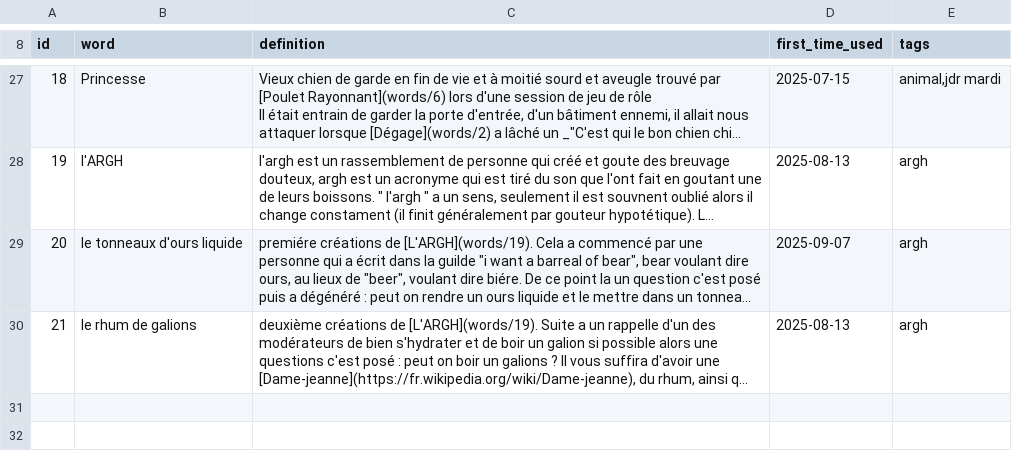
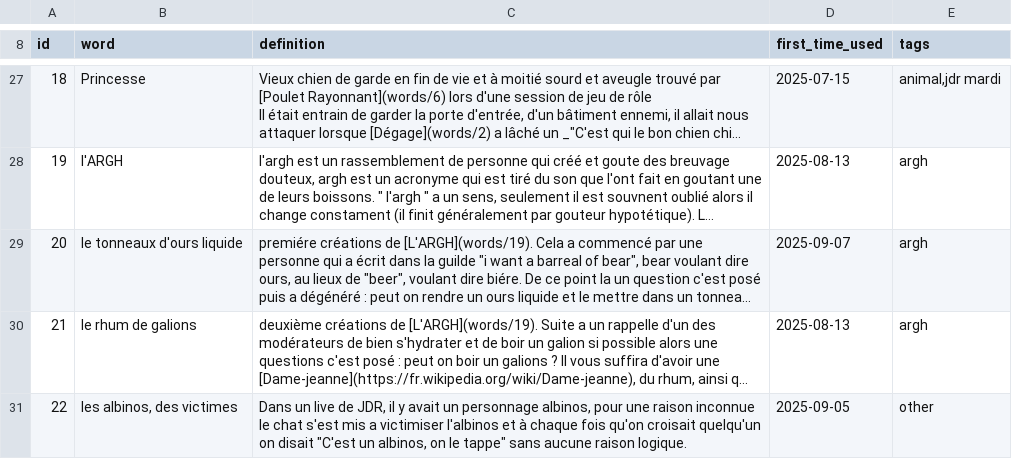
Before and after one commit to Rignchen/dgm-lexicon, a CSV file: public/db-prod.csv, drawn as a sheet; only a part is shown, gaps mark what is left out; long unchanged cells end in …; the diff names each change by its address in the sheet, - before the commit and + after, or states it on an @@ line.

Commit message:
add new entry

```diff
--- a/public/db-prod.csv
+++ b/public/db-prod.csv
+row 31: 22 | les albinos, des victimes | Dans un live de JDR, il y avait un personnage albinos, pour une raison inconnue le chat s'est mis a victimiser l'albinos et à chaque fois qu'on croisait quelqu'un on disait "C'est un albinos, on le tappe" sans aucune raison logique. | 2025-09-05 | other
```
